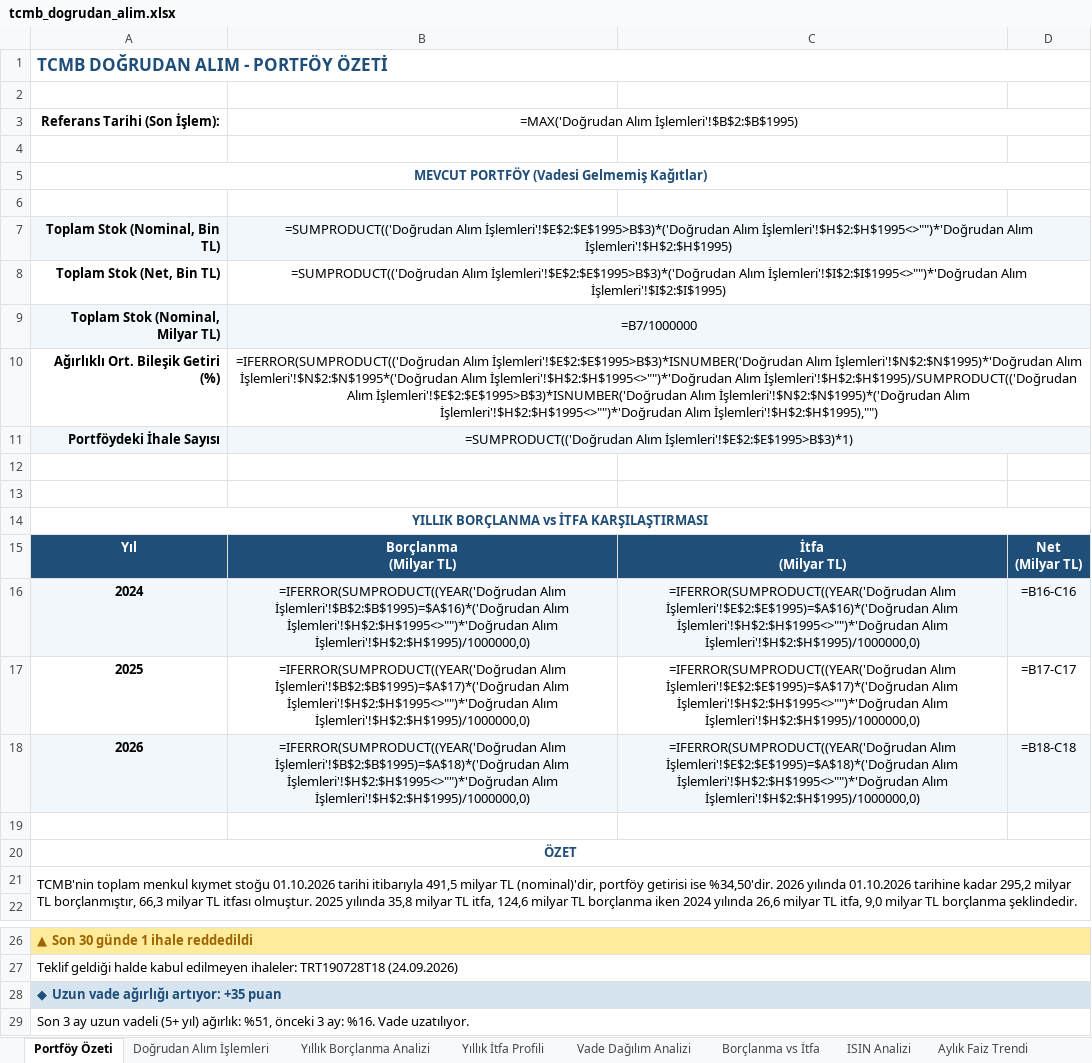
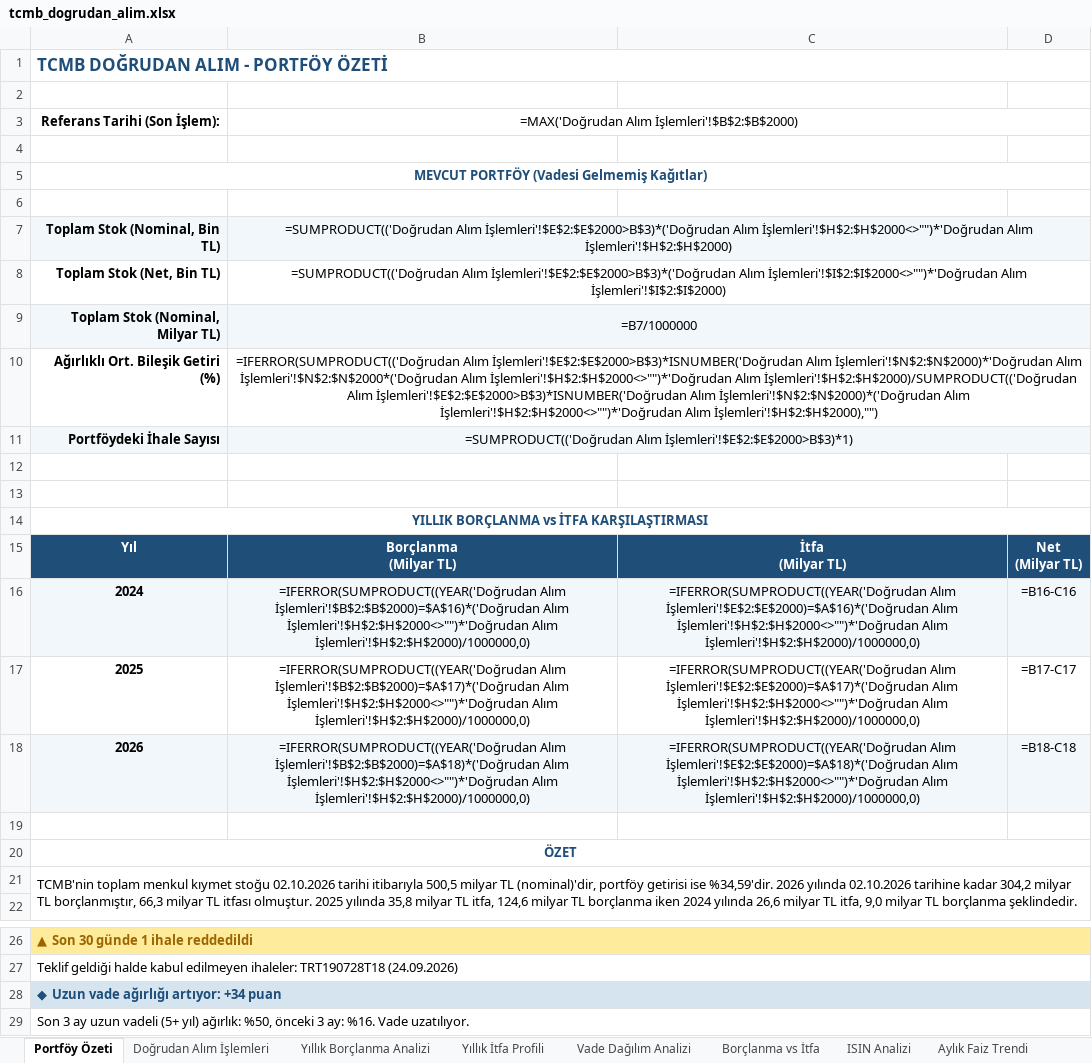
Before and after one commit to sabacanli/ekonomik-veriler-dashboard, an Excel workbook: tcmb dogrudan alım/tcmb_dogrudan_alim.xlsx, sheet Portföy Özeti, drawn as a sheet; only a part is shown, gaps mark what is left out; values as stored, in another font and other column widths than the file's, no borders; formulas without a stored value are shown as written; the diff names each change by its address in the sheet, - before the commit and + after, or states it on an @@ line.

```diff
--- a/tcmb dogrudan alım/tcmb_dogrudan_alim.xlsx (sheet Portföy Özeti)
+++ b/tcmb dogrudan alım/tcmb_dogrudan_alim.xlsx (sheet Portföy Özeti)
-B3: =MAX('Doğrudan Alım İşlemleri'!$B$2:$B$1995)
+B3: =MAX('Doğrudan Alım İşlemleri'!$B$2:$B$2000)
-B7: =SUMPRODUCT(('Doğrudan Alım İşlemleri'!$E$2:$E$1995>B$3)*('Doğrudan Alım İşlemleri'!$H$2:$H$1995<>"")*'Doğrudan Alım İşlemleri'!$H$2:$H$1995)
+B7: =SUMPRODUCT(('Doğrudan Alım İşlemleri'!$E$2:$E$2000>B$3)*('Doğrudan Alım İşlemleri'!$H$2:$H$2000<>"")*'Doğrudan Alım İşlemleri'!$H$2:$H$2000)
-B8: =SUMPRODUCT(('Doğrudan Alım İşlemleri'!$E$2:$E$1995>B$3)*('Doğrudan Alım İşlemleri'!$I$2:$I$1995<>"")*'Doğrudan Alım İşlemleri'!$I$2:$I$1995)
+B8: =SUMPRODUCT(('Doğrudan Alım İşlemleri'!$E$2:$E$2000>B$3)*('Doğrudan Alım İşlemleri'!$I$2:$I$2000<>"")*'Doğrudan Alım İşlemleri'!$I$2:$I$2000)
-B10: =IFERROR(SUMPRODUCT(('Doğrudan Alım İşlemleri'!$E$2:$E$1995>B$3)*ISNUMBER('Doğrudan Alım İşlemleri'!$N$2:$N$1995)*'Doğrudan Alım İşlemleri'!$N$2:$N$1995*('Doğrudan Alım İşlemleri'!$H$2:$H$1995<>"")*'Doğrudan Alım İşlemleri'!$H$2:$H$1995)/SUMPRODUCT(('Doğrudan Alım İşlemleri'!$E$2:$E$1995>B$3)*ISNUMBER('Doğrudan Alım İşlemleri'!$N$2:$N$1995)*('Doğrudan Alım İşlemleri'!$H$2:$H$1995<>"")*'Doğrudan Alım İşlemleri'!$H$2:$H$1995),"")
+B10: =IFERROR(SUMPRODUCT(('Doğrudan Alım İşlemleri'!$E$2:$E$2000>B$3)*ISNUMBER('Doğrudan Alım İşlemleri'!$N$2:$N$2000)*'Doğrudan Alım İşlemleri'!$N$2:$N$2000*('Doğrudan Alım İşlemleri'!$H$2:$H$2000<>"")*'Doğrudan Alım İşlemleri'!$H$2:$H$2000)/SUMPRODUCT(('Doğrudan Alım İşlemleri'!$E$2:$E$2000>B$3)*ISNUMBER('Doğrudan Alım İşlemleri'!$N$2:$N$2000)*('Doğrudan Alım İşlemleri'!$H$2:$H$2000<>"")*'Doğrudan Alım İşlemleri'!$H$2:$H$2000),"")
-B11: =SUMPRODUCT(('Doğrudan Alım İşlemleri'!$E$2:$E$1995>B$3)*1)
+B11: =SUMPRODUCT(('Doğrudan Alım İşlemleri'!$E$2:$E$2000>B$3)*1)
-B16: =IFERROR(SUMPRODUCT((YEAR('Doğrudan Alım İşlemleri'!$B$2:$B$1995)=$A$16)*('Doğrudan Alım İşlemleri'!$H$2:$H$1995<>"")*'Doğrudan Alım İşlemleri'!$H$2:$H$1995)/1000000,0)
+B16: =IFERROR(SUMPRODUCT((YEAR('Doğrudan Alım İşlemleri'!$B$2:$B$2000)=$A$16)*('Doğrudan Alım İşlemleri'!$H$2:$H$2000<>"")*'Doğrudan Alım İşlemleri'!$H$2:$H$2000)/1000000,0)
-C16: =IFERROR(SUMPRODUCT((YEAR('Doğrudan Alım İşlemleri'!$E$2:$E$1995)=$A$16)*('Doğrudan Alım İşlemleri'!$H$2:$H$1995<>"")*'Doğrudan Alım İşlemleri'!$H$2:$H$1995)/1000000,0)
+C16: =IFERROR(SUMPRODUCT((YEAR('Doğrudan Alım İşlemleri'!$E$2:$E$2000)=$A$16)*('Doğrudan Alım İşlemleri'!$H$2:$H$2000<>"")*'Doğrudan Alım İşlemleri'!$H$2:$H$2000)/1000000,0)
-B17: =IFERROR(SUMPRODUCT((YEAR('Doğrudan Alım İşlemleri'!$B$2:$B$1995)=$A$17)*('Doğrudan Alım İşlemleri'!$H$2:$H$1995<>"")*'Doğrudan Alım İşlemleri'!$H$2:$H$1995)/1000000,0)
+B17: =IFERROR(SUMPRODUCT((YEAR('Doğrudan Alım İşlemleri'!$B$2:$B$2000)=$A$17)*('Doğrudan Alım İşlemleri'!$H$2:$H$2000<>"")*'Doğrudan Alım İşlemleri'!$H$2:$H$2000)/1000000,0)
-C17: =IFERROR(SUMPRODUCT((YEAR('Doğrudan Alım İşlemleri'!$E$2:$E$1995)=$A$17)*('Doğrudan Alım İşlemleri'!$H$2:$H$1995<>"")*'Doğrudan Alım İşlemleri'!$H$2:$H$1995)/1000000,0)
+C17: =IFERROR(SUMPRODUCT((YEAR('Doğrudan Alım İşlemleri'!$E$2:$E$2000)=$A$17)*('Doğrudan Alım İşlemleri'!$H$2:$H$2000<>"")*'Doğrudan Alım İşlemleri'!$H$2:$H$2000)/1000000,0)
-B18: =IFERROR(SUMPRODUCT((YEAR('Doğrudan Alım İşlemleri'!$B$2:$B$1995)=$A$18)*('Doğrudan Alım İşlemleri'!$H$2:$H$1995<>"")*'Doğrudan Alım İşlemleri'!$H$2:$H$1995)/1000000,0)
+B18: =IFERROR(SUMPRODUCT((YEAR('Doğrudan Alım İşlemleri'!$B$2:$B$2000)=$A$18)*('Doğrudan Alım İşlemleri'!$H$2:$H$2000<>"")*'Doğrudan Alım İşlemleri'!$H$2:$H$2000)/1000000,0)
-C18: =IFERROR(SUMPRODUCT((YEAR('Doğrudan Alım İşlemleri'!$E$2:$E$1995)=$A$18)*('Doğrudan Alım İşlemleri'!$H$2:$H$1995<>"")*'Doğrudan Alım İşlemleri'!$H$2:$H$1995)/1000000,0)
+C18: =IFERROR(SUMPRODUCT((YEAR('Doğrudan Alım İşlemleri'!$E$2:$E$2000)=$A$18)*('Doğrudan Alım İşlemleri'!$H$2:$H$2000<>"")*'Doğrudan Alım İşlemleri'!$H$2:$H$2000)/1000000,0)
-A21: …kıymet stoğu 01.10.2026 tarihi itibarıyla 491,5 milyar TL (nominal)'dir, portföy getirisi ise %34,50'dir. 2026 yılında 01.10.2026 tarihine kadar 295,2 milyar TL…
+A21: …kıymet stoğu 02.10.2026 tarihi itibarıyla 500,5 milyar TL (nominal)'dir, portföy getirisi ise %34,59'dir. 2026 yılında 02.10.2026 tarihine kadar 304,2 milyar TL…
-A28: ◆ Uzun vade ağırlığı artıyor: +35 puan
+A28: ◆ Uzun vade ağırlığı artıyor: +34 puan
-A29: …yıl) ağırlık: %51, önceki 3…
+A29: …yıl) ağırlık: %50, önceki 3…
```
Also changed, not shown: sheet Aylık Faiz Trendi, sheet ISIN Analizi, sheet Yıllık Borçlanma Analizi, sheet Vade Dağılım Analizi, sheet Yıllık İtfa Profili, sheet Borçlanma vs İtfa, 1 more sheet, cari acik/cari_bilesen.xlsx, enflasyon/enflasyon.xlsx, 38 other files.
